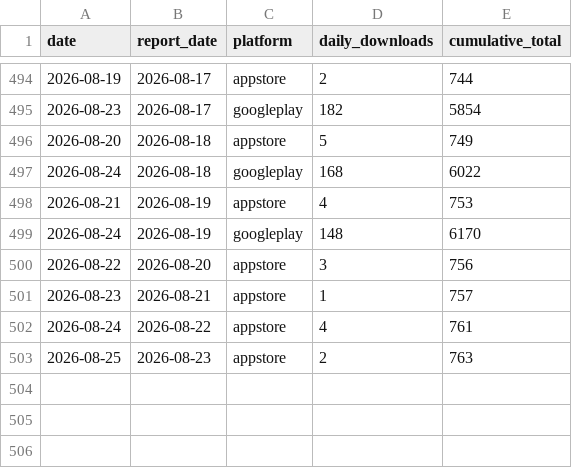
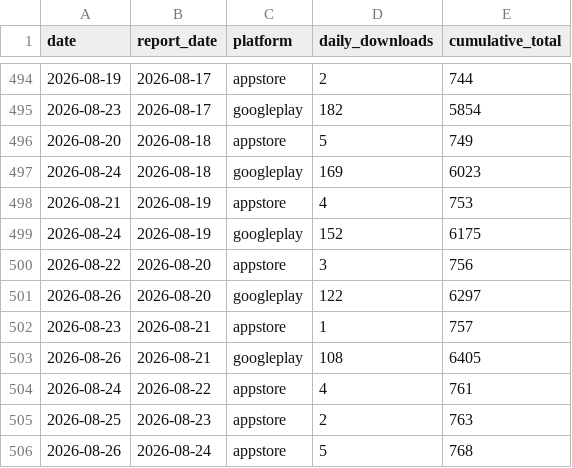
Before and after one commit to sheenana-dev/bticket-download-report, a CSV file: data/downloads.csv, drawn as a sheet; only a part is shown, gaps mark what is left out.

```diff
--- a/data/downloads.csv
+++ b/data/downloads.csv
@@ -496,8 +496,11 @@ date,report_date,platform,daily_downloads,cumulative_total
 2026-08-20,2026-08-18,appstore,5,749
-2026-08-24,2026-08-18,googleplay,168,6022
+2026-08-24,2026-08-18,googleplay,169,6023
 2026-08-21,2026-08-19,appstore,4,753
-2026-08-24,2026-08-19,googleplay,148,6170
+2026-08-24,2026-08-19,googleplay,152,6175
 2026-08-22,2026-08-20,appstore,3,756
+2026-08-26,2026-08-20,googleplay,122,6297
 2026-08-23,2026-08-21,appstore,1,757
+2026-08-26,2026-08-21,googleplay,108,6405
 2026-08-24,2026-08-22,appstore,4,761
 2026-08-25,2026-08-23,appstore,2,763
+2026-08-26,2026-08-24,appstore,5,768
```
